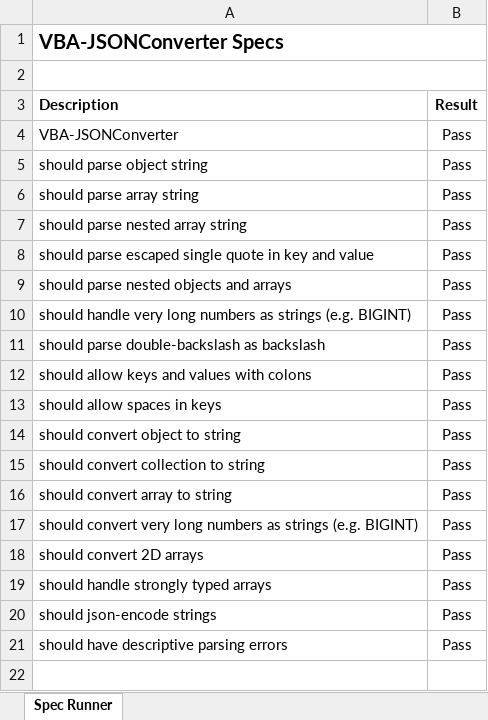
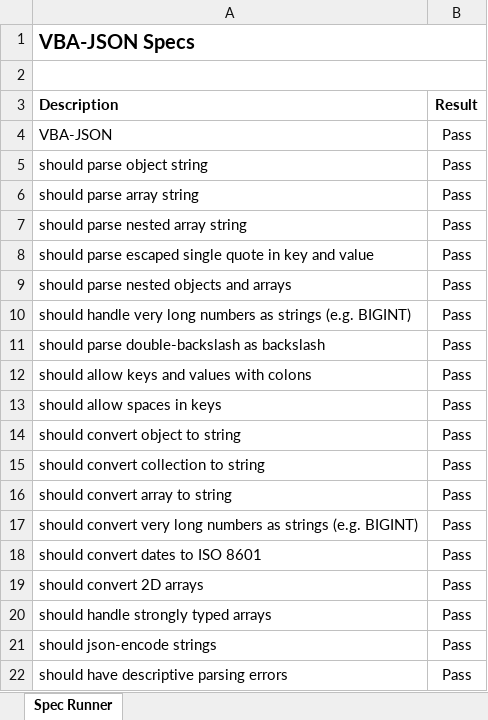
Before and after one commit to VBA-tools/VBA-JSON, an Excel workbook: specs/VBA-JSONConverter - Specs.xlsm, sheet Spec Runner, drawn as a sheet; values as stored, in another font and other column widths than the file's, no borders; charts and pictures and conditional formats not drawn; the diff names each change by its address in the sheet, - before the commit and + after, or states it on an @@ line.

Commit message:
Rename and add VBA-UTC for date formatting

```diff
--- a/specs/VBA-JSONConverter - Specs.xlsm (sheet Spec Runner)
+++ b/specs/VBA-JSONConverter - Specs.xlsm (sheet Spec Runner)
-A1 (Description): VBA-JSONConverter Specs
+A1 (Description): VBA-JSON Specs
-A4 (Description): VBA-JSONConverter
+A4 (Description): VBA-JSON
+row 18: should convert dates to ISO 8601 | Pass
```
Also changed, not shown: charts or pictures, 2 other files.
